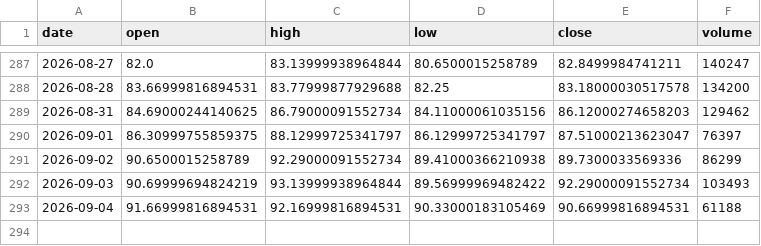
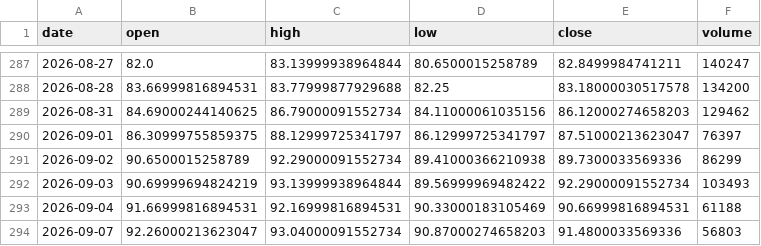
Before and after one commit to denkovd/a3ro, a CSV file: module5-scan-pipeline/data/bars/CL_F.csv, drawn as a sheet; only a part is shown, gaps mark what is left out.

```diff
--- a/module5-scan-pipeline/data/bars/CL_F.csv
+++ b/module5-scan-pipeline/data/bars/CL_F.csv
@@ -293 +293,2 @@ date,open,high,low,close,volume
 2026-09-04,91.66999816894531,92.16999816894531,90.33000183105469,90.66999816894531,61188
+2026-09-07,92.26000213623047,93.04000091552734,90.87000274658203,91.4800033569336,56803
```
Also changed, not shown: module5-scan-pipeline/data/bars/BTC-USD.csv, module5-scan-pipeline/data/bars/GC_F.csv.
